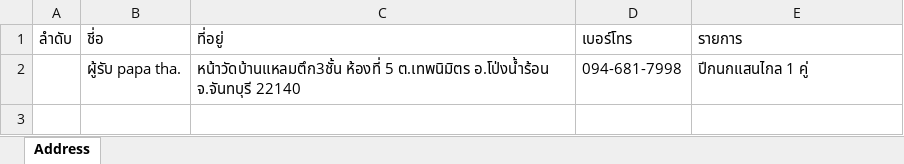
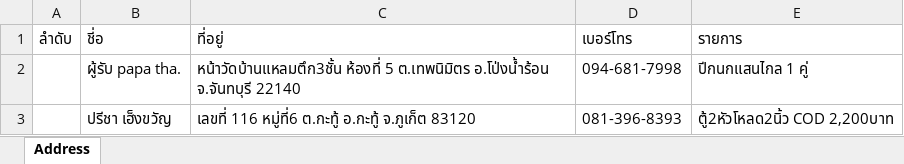
Before and after one commit to Itsarapa/ProlinkSticker, an Excel workbook: addressexcel.xlsx, sheet Address, drawn as a sheet; values as stored, in another font and other column widths than the file's, no borders; the diff names each change by its address in the sheet, - before the commit and + after, or states it on an @@ line.

Commit message:
Update addressexcel.xlsx

```diff
--- a/addressexcel.xlsx (sheet Address)
+++ b/addressexcel.xlsx (sheet Address)
+row 3:  | ปรีชา เฮ็งขวัญ | เลขที่ 116 หมู่ที่6 ต.กะทู้ อ.กะทู้ จ.ภูเก็ต 83120 | 081-396-8393 | ตู้2หัวโหลด2นิ้ว COD 2,200บาท
```
